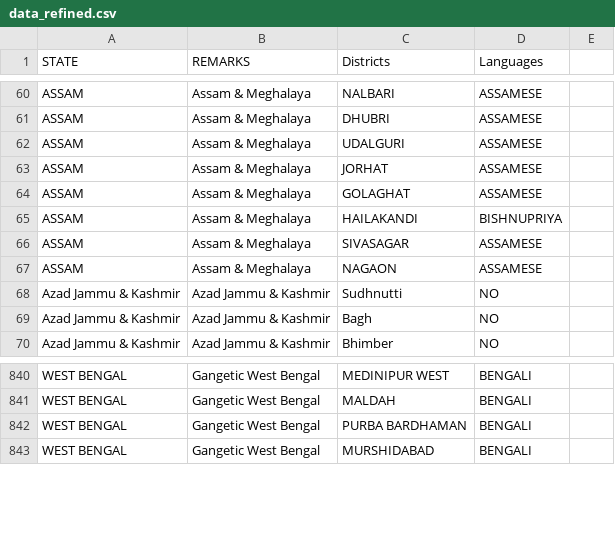
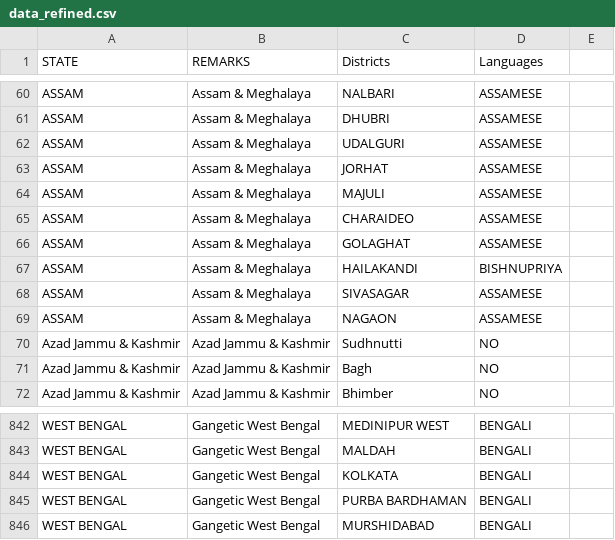
Before and after one commit to Yashgupta03/Eng448-Project, a CSV file: dash/data_refined.csv, drawn as a sheet; only a part is shown, gaps mark what is left out; the diff names each change by its address in the sheet, - before the commit and + after, or states it on an @@ line.

```diff
--- a/dash/data_refined.csv
+++ b/dash/data_refined.csv
+row 64: ASSAM | Assam & Meghalaya | MAJULI | ASSAMESE
+row 65: ASSAM | Assam & Meghalaya | CHARAIDEO | ASSAMESE
+row 844: WEST BENGAL | Gangetic West Bengal | KOLKATA | BENGALI
```
Also changed, not shown: dash/lang_dialects.csv.
